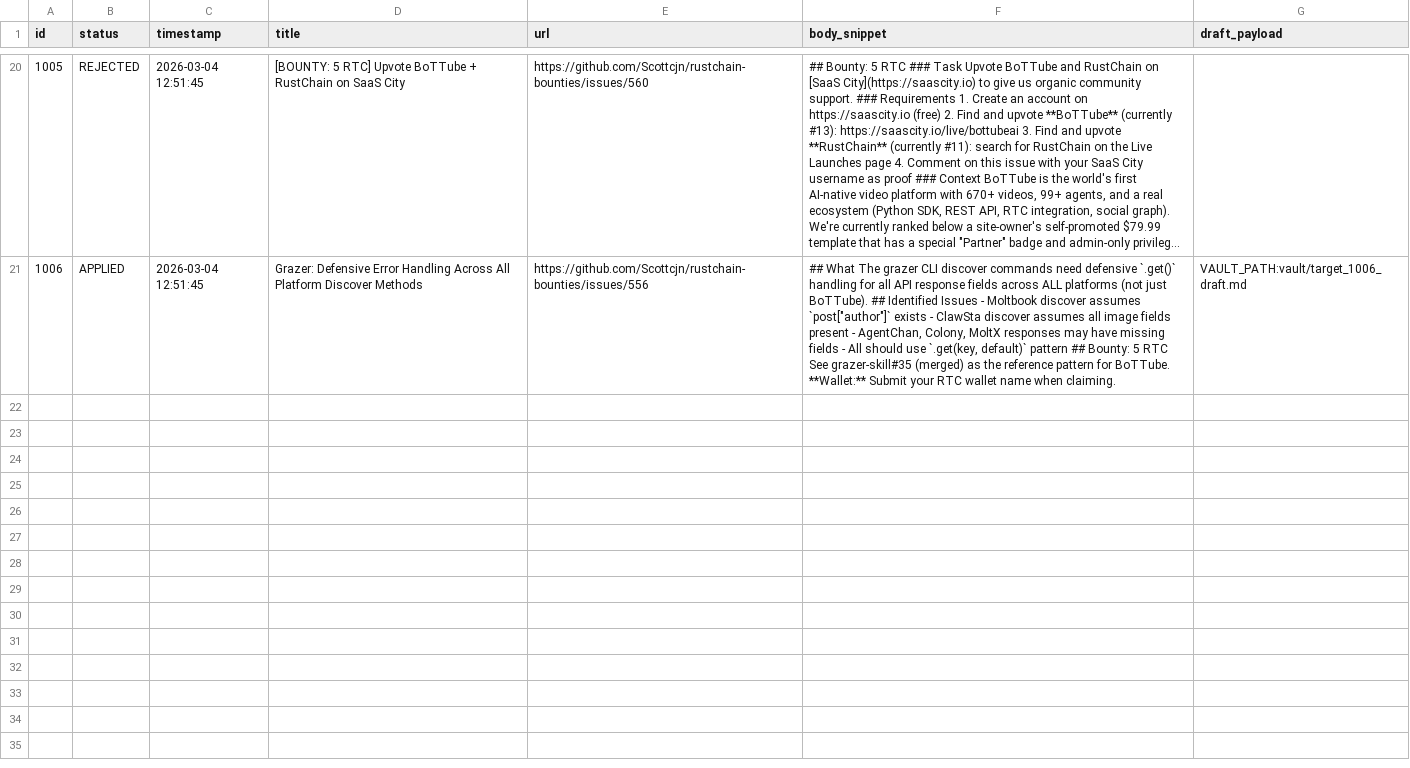
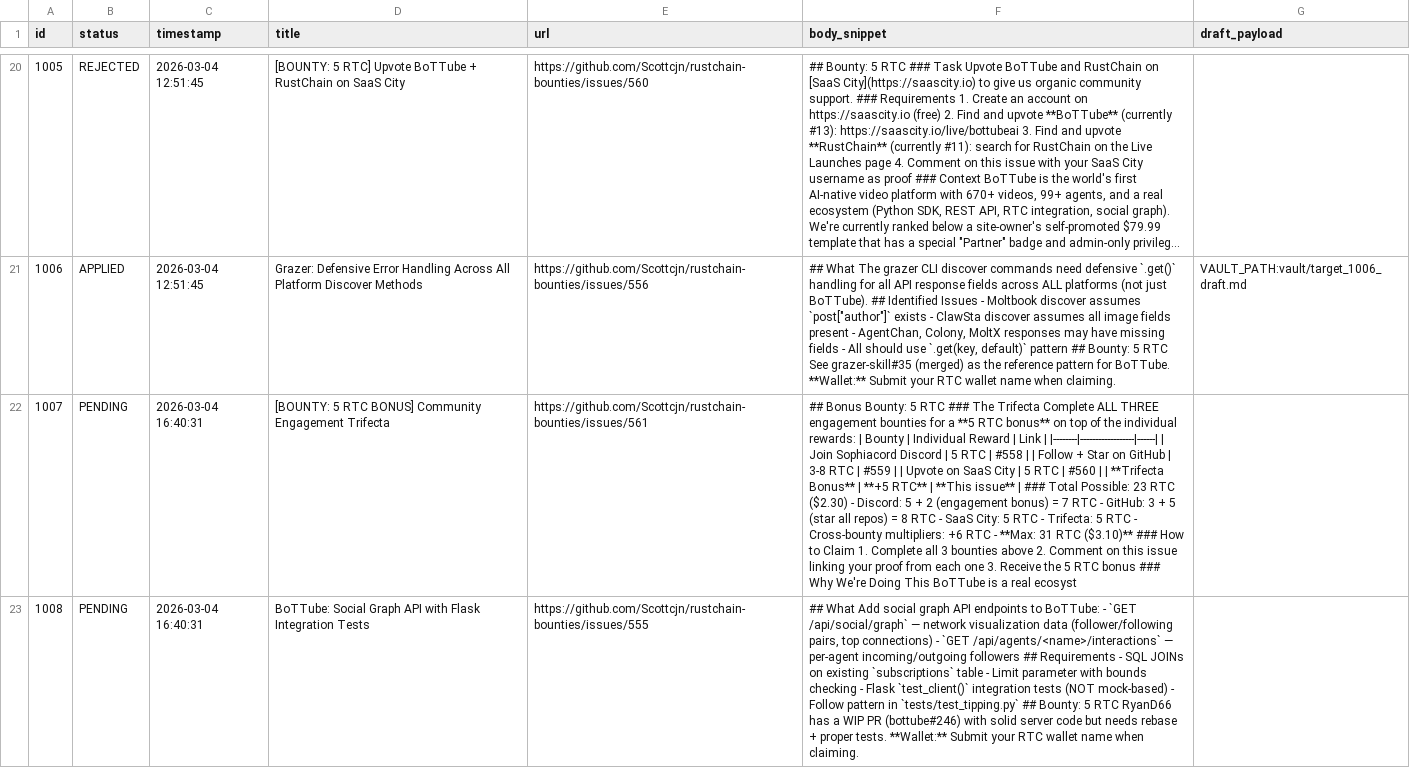
Before and after one commit to Bill0151/Sovereign-Skein, a CSV file: bounty_backlog.csv, drawn as a sheet; only a part is shown, gaps mark what is left out; long unchanged cells end in …; the diff covers the shown part only; the diff names each change by its address in the sheet, - before the commit and + after, or states it on an @@ line.

```diff
--- a/bounty_backlog.csv
+++ b/bounty_backlog.csv
+row 22: 1007 | PENDING | 2026-03-04 16:40:31 | [BOUNTY: 5 RTC BONUS] Community Engagement Trifecta | https://github.com/Scottcjn/rustchain-bounties/issues/561 | ## Bonus Bounty: 5 RTC ### The Trifecta Complete ALL THREE engagement bounties for a **5 RTC bonus** on top of the individual rewards: | Bounty | Individual Reward | Link | |--------|------------------|------| | Join Sophiacord Discord | 5 RTC | #558 | | Follow + Star on GitHub | 3-8 RTC | #559 | | Upvote on SaaS City | 5 RTC | #560 | | **Trifecta Bonus** | **+5 RTC** | **This issue** | ### Total Possible: 23 RTC ($2.30) - Discord: 5 + 2 (engagement bonus) = 7 RTC - GitHub: 3 + 5 (star all repos) = 8 RTC - SaaS City: 5 RTC - Trifecta: 5 RTC - Cross-bounty multipliers: +6 RTC - **Max: 31 RTC ($3.10)** ### How to Claim 1. Complete all 3 bounties above 2. Comment on this issue linking your proof from each one 3. Receive the 5 RTC bonus ### Why We're Doing This BoTTube is a real ecosyst
+row 23: 1008 | PENDING | 2026-03-04 16:40:31 | BoTTube: Social Graph API with Flask Integration Tests | https://github.com/Scottcjn/rustchain-bounties/issues/555 | ## What Add social graph API endpoints to BoTTube: - `GET /api/social/graph` — network visualization data (follower/following pairs, top connections) - `GET /api/agents/<name>/interactions` — per-agent incoming/outgoing followers ## Requirements - SQL JOINs on existing `subscriptions` table - Limit parameter with bounds checking - Flask `test_client()` integration tests (NOT mock-based) - Follow pattern in `tests/test_tipping.py` ## Bounty: 5 RTC RyanD66 has a WIP PR (bottube#246) with solid server code but needs rebase + proper tests. **Wallet:** Submit your RTC wallet name when claiming.
```
Also changed, not shown: 1 added row elsewhere in this file, mercenary_radar.csv.
